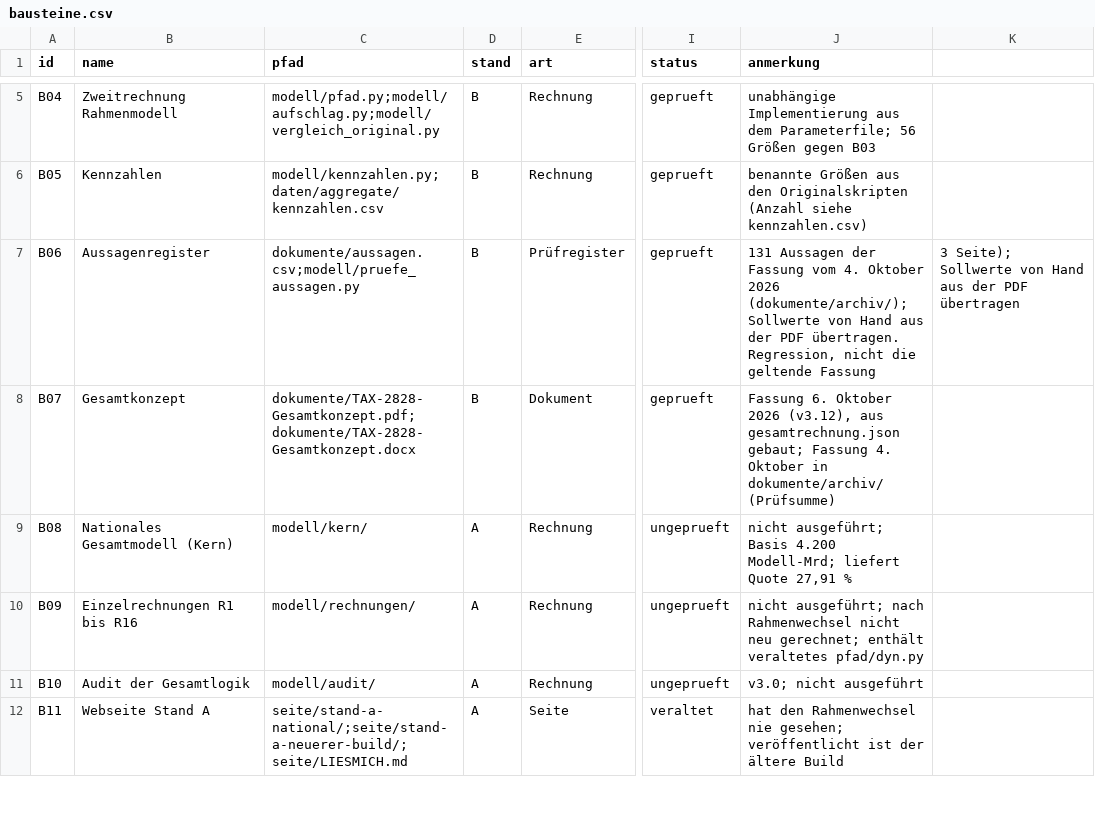
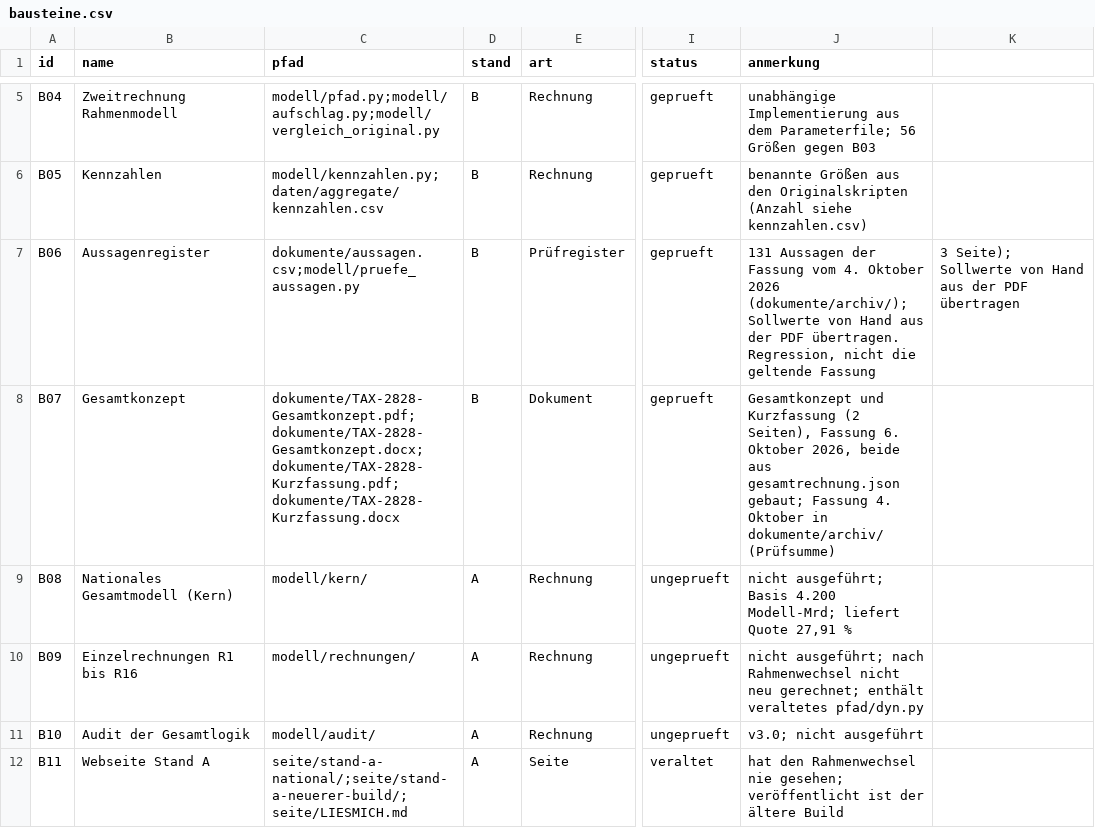
Before and after one commit to archicrowd/2828, a CSV file: projekt/bausteine.csv, drawn as a sheet; only a part is shown, gaps mark what is left out; the diff covers the shown part only; the diff names each change by its address in the sheet, - before the commit and + after, or states it on an @@ line.

```diff
--- a/projekt/bausteine.csv
+++ b/projekt/bausteine.csv
-C8 (pfad): dokumente/TAX-2828-Gesamtkonzept.pdf;dokumente/TAX-2828-Gesamtkonzept.docx
+C8 (pfad): dokumente/TAX-2828-Gesamtkonzept.pdf;dokumente/TAX-2828-Gesamtkonzept.docx;dokumente/TAX-2828-Kurzfassung.pdf;dokumente/TAX-2828-Kurzfassung.docx
-J8 (anmerkung): Fassung 6. Oktober 2026 (v3.12), aus gesamtrechnung.json…
+J8 (anmerkung): Gesamtkonzept und Kurzfassung (2 Seiten), Fassung 6. Oktober 2026, beide aus gesamtrechnung.json…
```
Also changed, not shown: 1 edited cell elsewhere in this file, daten/aggregate/konzept_pruefung.csv, 18 other files.
